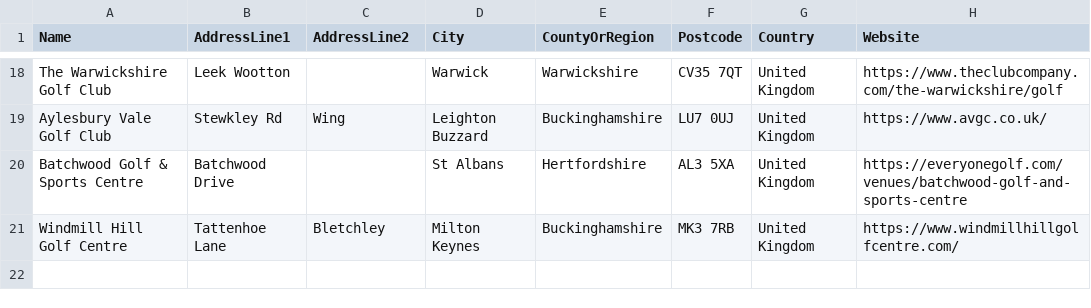
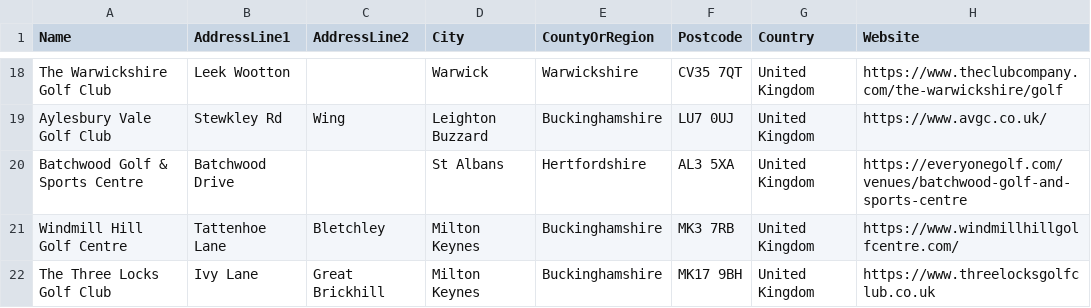
Before and after one commit to blumunki/GolfTrackerApp, a CSV file: GolfTrackerApp.Web/Data/GolfClubs.csv, drawn as a sheet; only a part is shown, gaps mark what is left out; the diff names each change by its address in the sheet, - before the commit and + after, or states it on an @@ line.

```diff
--- a/GolfTrackerApp.Web/Data/GolfClubs.csv
+++ b/GolfTrackerApp.Web/Data/GolfClubs.csv
+row 22: The Three Locks Golf Club | Ivy Lane | Great Brickhill | Milton Keynes | Buckinghamshire | MK17 9BH | United Kingdom | https://www.threelocksgolfclub.co.uk
```
Also changed, not shown: GolfTrackerApp.Web/Data/GolfCourses.csv, GolfTrackerApp.Web/Data/Holes.csv, 1 other file.
